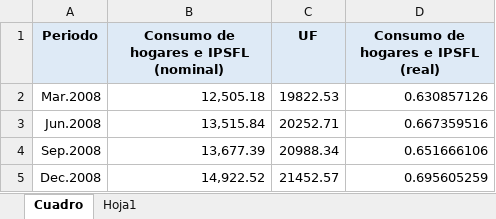
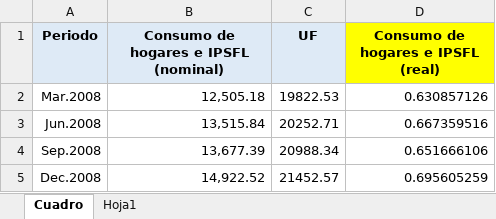
Before and after one commit to svvalenz/Proyecto--UTFSM, an Excel workbook: ETL/consumo hogares.xlsx, sheet Cuadro, drawn as a sheet; only a part is shown; values as stored, in another font and other column widths than the file's, no borders; the diff names each change by its address in the sheet, - before the commit and + after, or states it on an @@ line.

```diff
--- a/ETL/consumo hogares.xlsx (sheet Cuadro)
+++ b/ETL/consumo hogares.xlsx (sheet Cuadro)
-D1 fill: #DEEAF6
+D1 fill: #FFFF00
```
Also changed, not shown: 1 other file.
